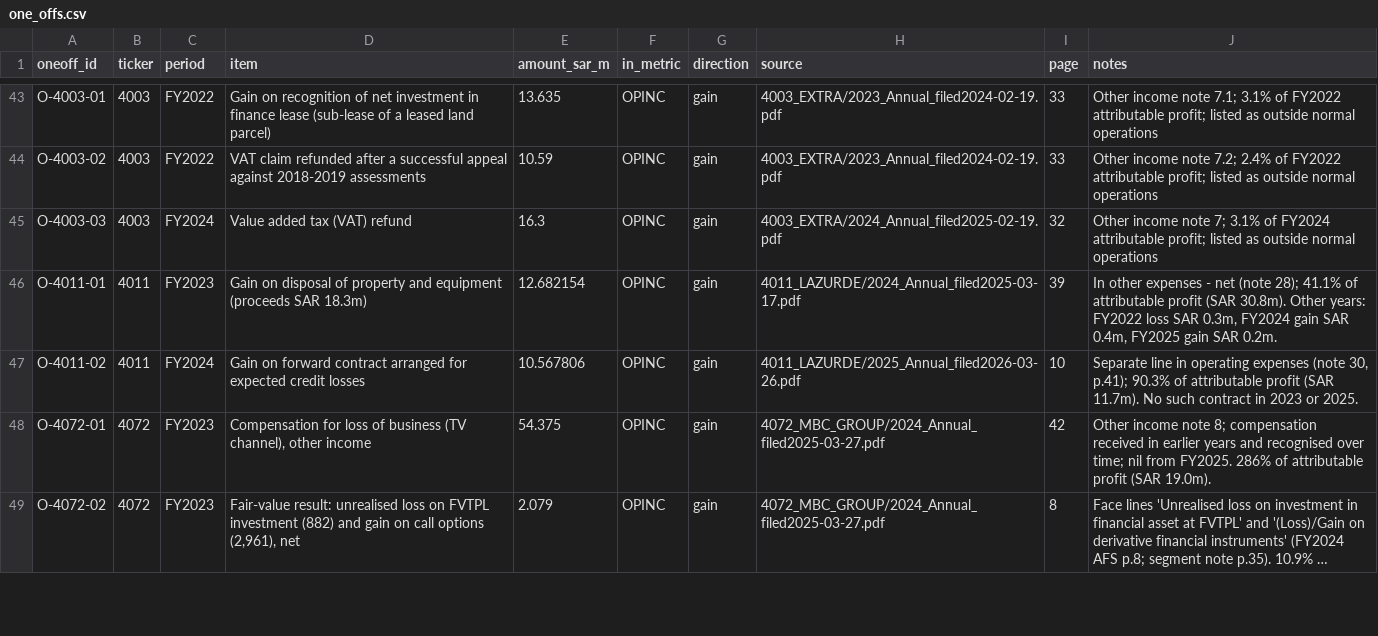
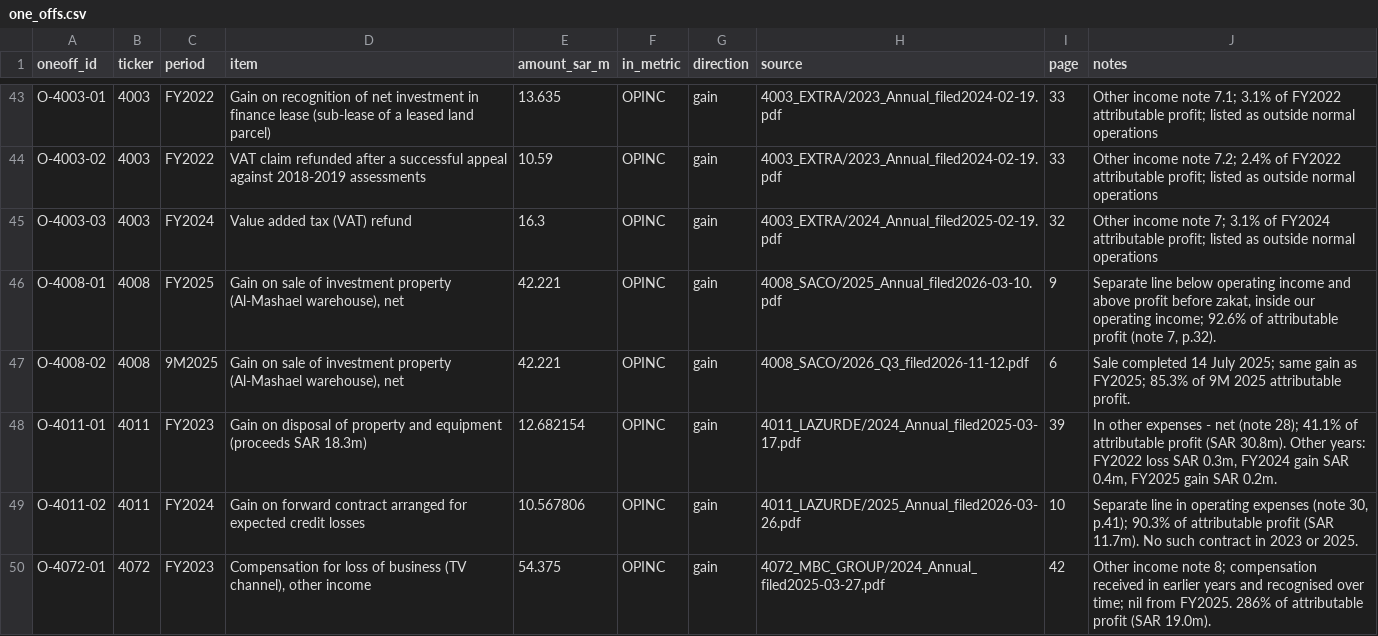
Before and after one commit to KhalidAba94/Test, a CSV file: sector-analysis/sets/seven/data/one_offs.csv, drawn as a sheet; only a part is shown, gaps mark what is left out; the shorter side is filled out with more unchanged rows; long unchanged cells end in …; the diff names each change by its address in the sheet, - before the commit and + after, or states it on an @@ line.

```diff
--- a/sector-analysis/sets/seven/data/one_offs.csv
+++ b/sector-analysis/sets/seven/data/one_offs.csv
+row 46: O-4008-01 | 4008 | FY2025 | Gain on sale of investment property (Al-Mashael warehouse), net | 42.221 | OPINC | gain | 4008_SACO/2025_Annual_filed2026-03-10.pdf | 9 | Separate line below operating income and above profit before zakat, inside our operating income; 92.6% of attributable profit (note 7, p.32).
+row 47: O-4008-02 | 4008 | 9M2025 | Gain on sale of investment property (Al-Mashael warehouse), net | 42.221 | OPINC | gain | 4008_SACO/2026_Q3_filed2026-11-12.pdf | 6 | Sale completed 14 July 2025; same gain as FY2025; 85.3% of 9M 2025 attributable profit.
```
Also changed, not shown: sector-analysis/sets/seven/data/adjustments_parts/4335.csv, sector-analysis/sets/seven/data/adjustments_parts/4336.csv, 9 other files.
